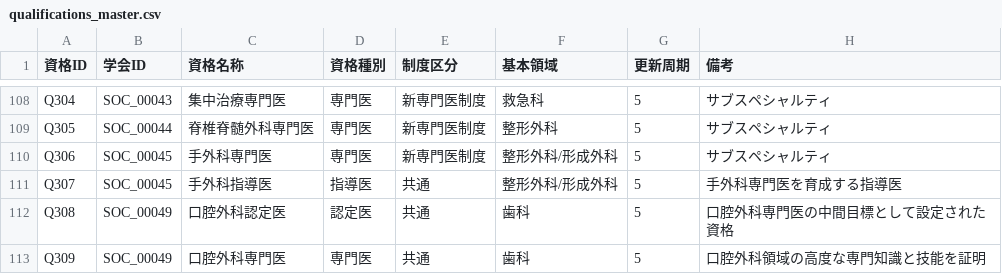
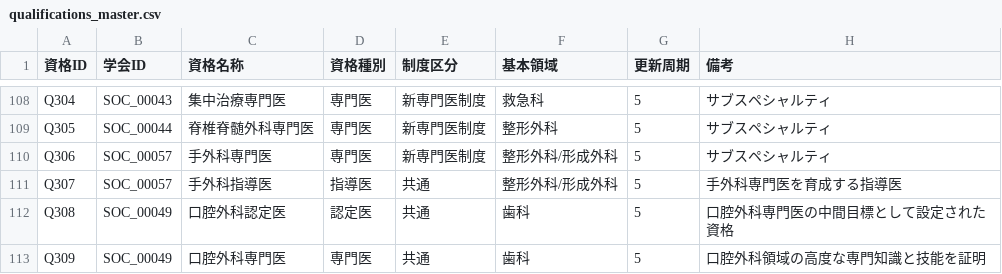
Before and after one commit to KazuyukiGui/japan-medical-society-database, a CSV file: data/qualifications_master.csv, drawn as a sheet; only a part is shown, gaps mark what is left out.

```diff
--- a/data/qualifications_master.csv
+++ b/data/qualifications_master.csv
@@ -109,4 +109,4 @@ Q304,SOC_00043,集中治療専門医,専門医,新専門医制度,救急科,5,
 Q305,SOC_00044,脊椎脊髄外科専門医,専門医,新専門医制度,整形外科,5,サブスペシャルティ
-Q306,SOC_00045,手外科専門医,専門医,新専門医制度,整形外科/形成外科,5,サブスペシャルティ
-Q307,SOC_00045,手外科指導医,指導医,共通,整形外科/形成外科,5,手外科専門医を育成する指導医
+Q306,SOC_00057,手外科専門医,専門医,新専門医制度,整形外科/形成外科,5,サブスペシャルティ
+Q307,SOC_00057,手外科指導医,指導医,共通,整形外科/形成外科,5,手外科専門医を育成する指導医
 Q308,SOC_00049,口腔外科認定医,認定医,共通,歯科,5,口腔外科専門医の中間目標として設定された資格
```
